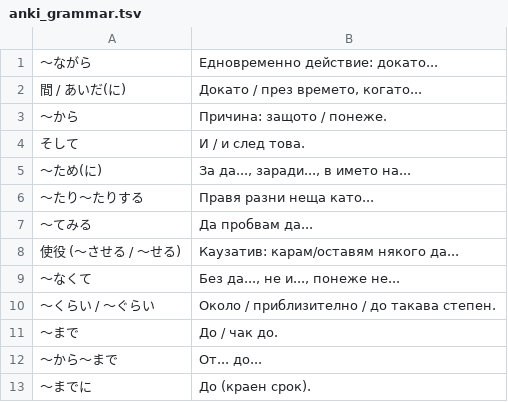
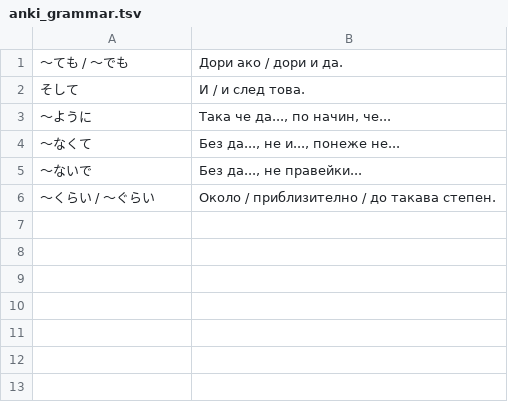
Before and after one commit to vebaev/NHK, a TSV file: docs/anki_grammar.tsv, drawn as a sheet; removed rows and columns are numbered as before the commit, all else as after; the diff names each change by its address in the sheet, - before the commit and + after, or states it on an @@ line.

```diff
--- a/docs/anki_grammar.tsv
+++ b/docs/anki_grammar.tsv
-row 1: 〜ながら | Едновременно действие: докато...
-row 2: 間 / あいだ(に) | Докато / през времето, когато...
-row 3: 〜から | Причина: защото / понеже.
+row 1: 〜ても / 〜でも | Дори ако / дори и да.
-row 5: 〜ため(に) | За да..., заради..., в името на...
-row 6: 〜たり〜たりする | Правя разни неща като...
-row 7: 〜てみる | Да пробвам да...
-row 8: 使役 (〜させる / 〜せる) | Каузатив: карам/оставям някого да...
+row 3: 〜ように | Така че да..., по начин, че...
+row 5: 〜ないで | Без да..., не правейки...
-row 11: 〜まで | До / чак до.
-row 12: 〜から〜まで | От... до...
-row 13: 〜までに | До (краен срок).
```
Also changed, not shown: docs/anki_cards.tsv, 3 other files.
